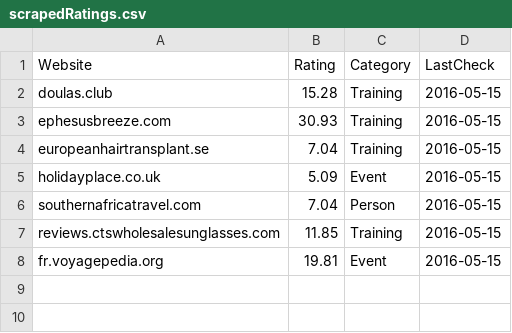
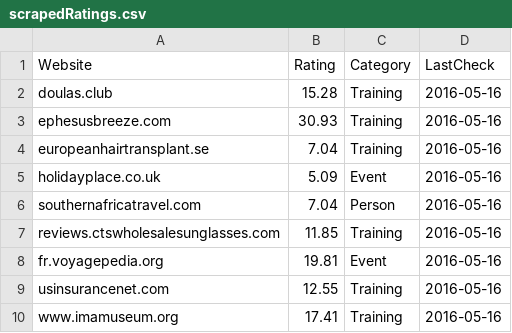
Before and after one commit to elixirhub/bioschemas-registry-validation, a CSV file: scrapedRatings.csv, drawn as a sheet.

```diff
--- a/scrapedRatings.csv
+++ b/scrapedRatings.csv
@@ -1,8 +1,10 @@
 Website,Rating,Category,LastCheck
-doulas.club,15.28,Training,2016-05-15
-ephesusbreeze.com,30.93,Training,2016-05-15
-europeanhairtransplant.se,7.04,Training,2016-05-15
-holidayplace.co.uk,5.09,Event,2016-05-15
-southernafricatravel.com,7.04,Person,2016-05-15
-reviews.ctswholesalesunglasses.com,11.85,Training,2016-05-15
-fr.voyagepedia.org,19.81,Event,2016-05-15
+doulas.club,15.28,Training,2016-05-16
+ephesusbreeze.com,30.93,Training,2016-05-16
+europeanhairtransplant.se,7.04,Training,2016-05-16
+holidayplace.co.uk,5.09,Event,2016-05-16
+southernafricatravel.com,7.04,Person,2016-05-16
+reviews.ctswholesalesunglasses.com,11.85,Training,2016-05-16
+fr.voyagepedia.org,19.81,Event,2016-05-16
+usinsurancenet.com,12.55,Training,2016-05-16
+www.imamuseum.org,17.41,Training,2016-05-16
```
Also changed, not shown: scrapedWebsites.csv, 16 other files.
